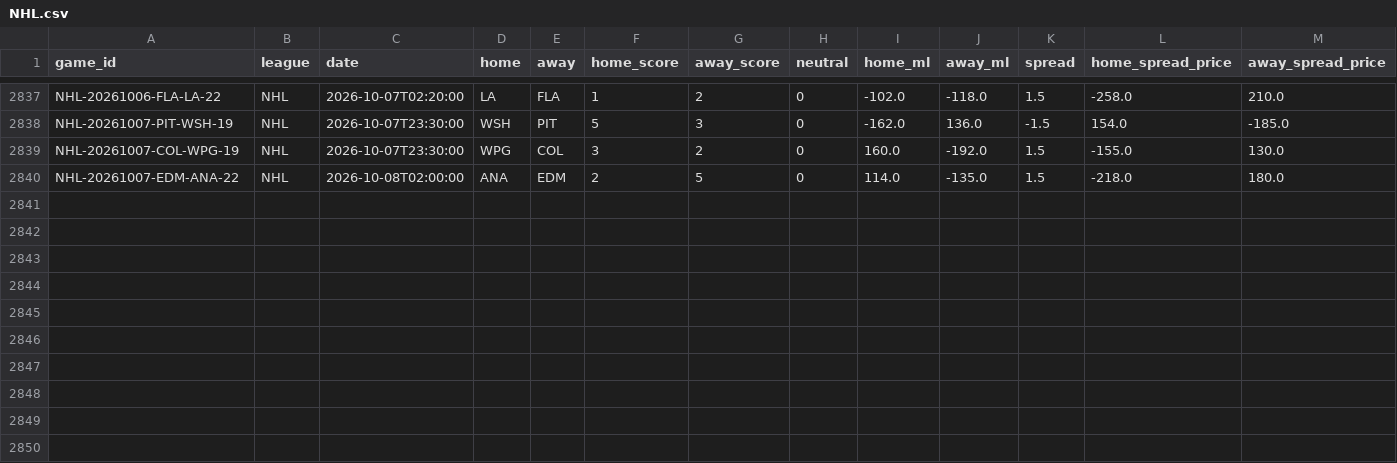
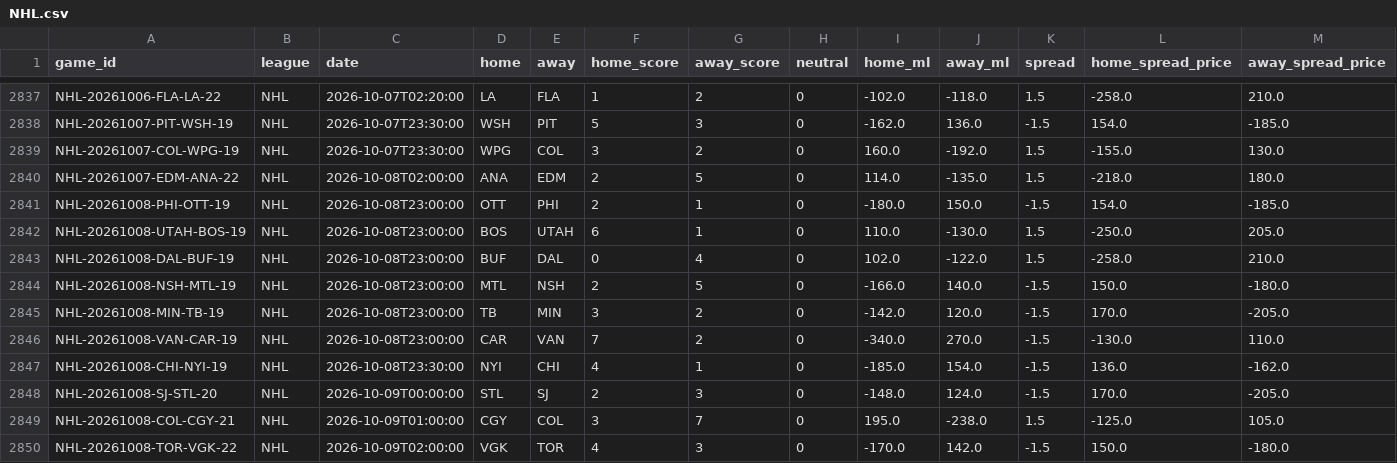
Before and after one commit to ElRico64/AlgoTradingBot, a CSV file: data/history/NHL.csv, drawn as a sheet; only a part is shown, gaps mark what is left out; rows hold the shown columns only; the diff names each change by its address in the sheet, - before the commit and + after, or states it on an @@ line.

```diff
--- a/data/history/NHL.csv
+++ b/data/history/NHL.csv
+row 2841: NHL-20261008-PHI-OTT-19 | NHL | 2026-10-08T23:00:00 | OTT | PHI | 2 | 1 | 0 | -180.0 | 150.0 | -1.5 | 154.0 | -185.0
+row 2842: NHL-20261008-UTAH-BOS-19 | NHL | 2026-10-08T23:00:00 | BOS | UTAH | 6 | 1 | 0 | 110.0 | -130.0 | 1.5 | -250.0 | 205.0
+row 2843: NHL-20261008-DAL-BUF-19 | NHL | 2026-10-08T23:00:00 | BUF | DAL | 0 | 4 | 0 | 102.0 | -122.0 | 1.5 | -258.0 | 210.0
+row 2844: NHL-20261008-NSH-MTL-19 | NHL | 2026-10-08T23:00:00 | MTL | NSH | 2 | 5 | 0 | -166.0 | 140.0 | -1.5 | 150.0 | -180.0
+row 2845: NHL-20261008-MIN-TB-19 | NHL | 2026-10-08T23:00:00 | TB | MIN | 3 | 2 | 0 | -142.0 | 120.0 | -1.5 | 170.0 | -205.0
+row 2846: NHL-20261008-VAN-CAR-19 | NHL | 2026-10-08T23:00:00 | CAR | VAN | 7 | 2 | 0 | -340.0 | 270.0 | -1.5 | -130.0 | 110.0
+row 2847: NHL-20261008-CHI-NYI-19 | NHL | 2026-10-08T23:30:00 | NYI | CHI | 4 | 1 | 0 | -185.0 | 154.0 | -1.5 | 136.0 | -162.0
+row 2848: NHL-20261008-SJ-STL-20 | NHL | 2026-10-09T00:00:00 | STL | SJ | 2 | 3 | 0 | -148.0 | 124.0 | -1.5 | 170.0 | -205.0
+row 2849: NHL-20261008-COL-CGY-21 | NHL | 2026-10-09T01:00:00 | CGY | COL | 3 | 7 | 0 | 195.0 | -238.0 | 1.5 | -125.0 | 105.0
+row 2850: NHL-20261008-TOR-VGK-22 | NHL | 2026-10-09T02:00:00 | VGK | TOR | 4 | 3 | 0 | -170.0 | 142.0 | -1.5 | 150.0 | -180.0
```
Also changed, not shown: data/history/MLB.csv, data/history/NFL.csv, 3 other files.
